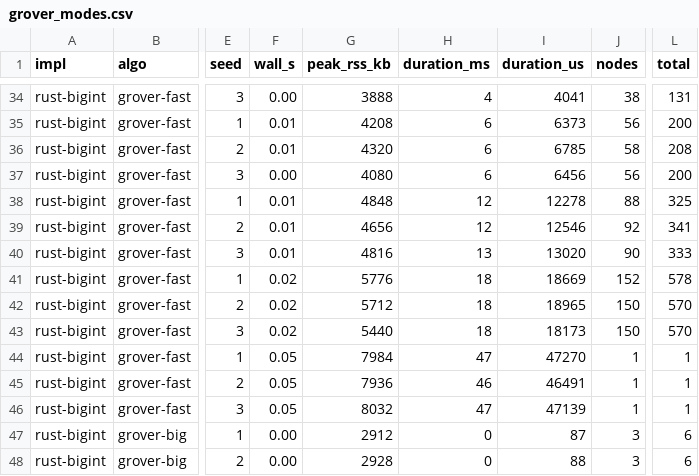
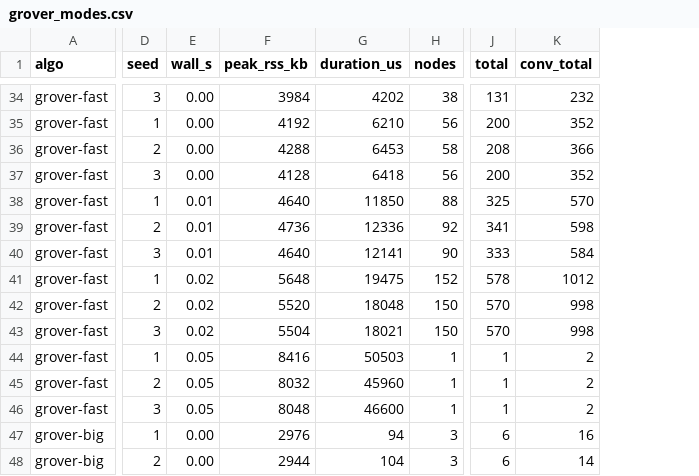
Before and after one commit to endaytrer/gcflobdd, a CSV file: results/macos-m1pro/grover_modes.csv, drawn as a sheet; only a part is shown, gaps mark what is left out; removed rows and columns are numbered as before the commit, all else as after; the diff covers the shown part only; the diff names each change by its address in the sheet, - before the commit and + after, or states it on an @@ line.

```diff
--- a/results/macos-m1pro/grover_modes.csv
+++ b/results/macos-m1pro/grover_modes.csv
-column A (impl), rows 34-48: all rust-bigint
-column H (duration_ms), rows 34-48: 4 | 6 | 6 | 6 | 12 | 12 | 13 | 18 | 18 | 18 | 47 | 46 | 47 | 0 | 0
+column K (conv_total), rows 34-48: 232 | 352 | 366 | 352 | 570 | 598 | 584 | 1012 | 998 | 998 | 2 | 2 | 2 | 16 | 14
-F34 (peak_rss_kb): 3888
+F34 (peak_rss_kb): 3984
-G34 (duration_us): 4041
+G34 (duration_us): 4202
-E35:E36 (wall_s): 0.01
+E35:E36 (wall_s): 0.00
-F35 (peak_rss_kb): 4208
+F35 (peak_rss_kb): 4192
-G35 (duration_us): 6373
+G35 (duration_us): 6210
-F36 (peak_rss_kb): 4320
+F36 (peak_rss_kb): 4288
-G36 (duration_us): 6785
+G36 (duration_us): 6453
-F37 (peak_rss_kb): 4080
+F37 (peak_rss_kb): 4128
-G37 (duration_us): 6456
+G37 (duration_us): 6418
-F38 (peak_rss_kb): 4848
+F38 (peak_rss_kb): 4640
-G38 (duration_us): 12278
+G38 (duration_us): 11850
-F39 (peak_rss_kb): 4656
+F39 (peak_rss_kb): 4736
-G39 (duration_us): 12546
+G39 (duration_us): 12336
-F40 (peak_rss_kb): 4816
+F40 (peak_rss_kb): 4640
-G40 (duration_us): 13020
+G40 (duration_us): 12141
-F41 (peak_rss_kb): 5776
+F41 (peak_rss_kb): 5648
-G41 (duration_us): 18669
+G41 (duration_us): 19475
-F42 (peak_rss_kb): 5712
+F42 (peak_rss_kb): 5520
-G42 (duration_us): 18965
+G42 (duration_us): 18048
-F43 (peak_rss_kb): 5440
+F43 (peak_rss_kb): 5504
-G43 (duration_us): 18173
+G43 (duration_us): 18021
-F44 (peak_rss_kb): 7984
+F44 (peak_rss_kb): 8416
-G44 (duration_us): 47270
+G44 (duration_us): 50503
-F45 (peak_rss_kb): 7936
+F45 (peak_rss_kb): 8032
-G45 (duration_us): 46491
+G45 (duration_us): 45960
-F46 (peak_rss_kb): 8032
+F46 (peak_rss_kb): 8048
-G46 (duration_us): 47139
+G46 (duration_us): 46600
-F47 (peak_rss_kb): 2912
+F47 (peak_rss_kb): 2976
-G47 (duration_us): 87
+G47 (duration_us): 94
-F48 (peak_rss_kb): 2928
+F48 (peak_rss_kb): 2944
-G48 (duration_us): 88
+G48 (duration_us): 104
```
Also changed, not shown: 123 edited cells elsewhere in this file, results/macos-m1pro/all_results.csv, results/macos-m1pro/bigint_cost.csv, 52 other files.
